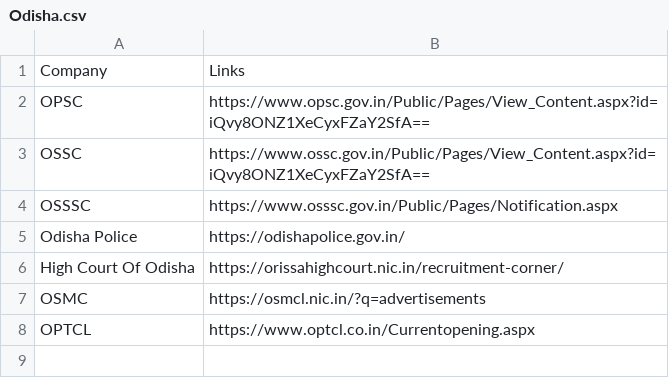
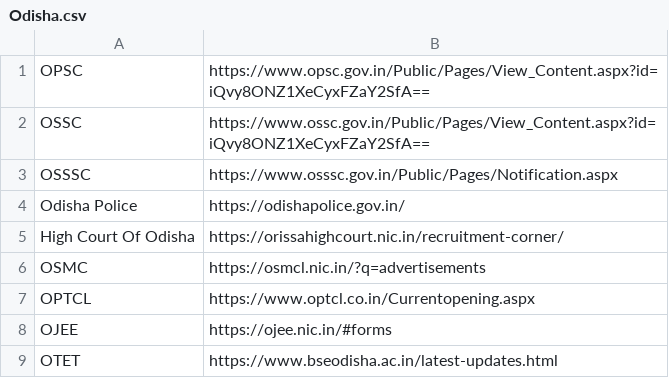
Before and after one commit to harshvaidya04/ollama-gov-data-extraction, a CSV file: All links/States/Odisha.csv, drawn as a sheet.

```diff
--- a/All links/States/Odisha.csv
+++ b/All links/States/Odisha.csv
@@ -1,2 +1 @@
-Company,Links
 OPSC,https://www.opsc.gov.in/Public/Pages/View_Content.aspx?id=iQvy8ONZ1XeCyxFZaY2SfA==
@@ -8 +7,3 @@ OSMC,https://osmcl.nic.in/?q=advertisements
 OPTCL,https://www.optcl.co.in/Currentopening.aspx
+OJEE,https://ojee.nic.in/#forms
+OTET,https://www.bseodisha.ac.in/latest-updates.html
```
Also changed, not shown: All links/States/Gujarat.csv, All links/States/Himachal Pradesh.csv, 27 other files.
